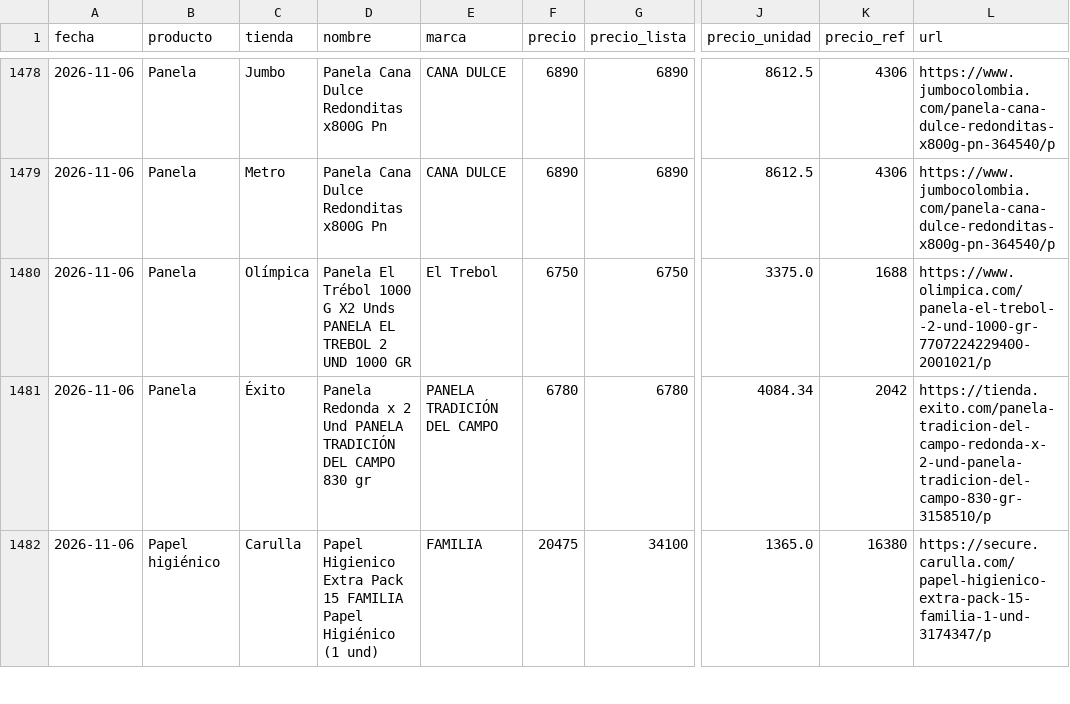
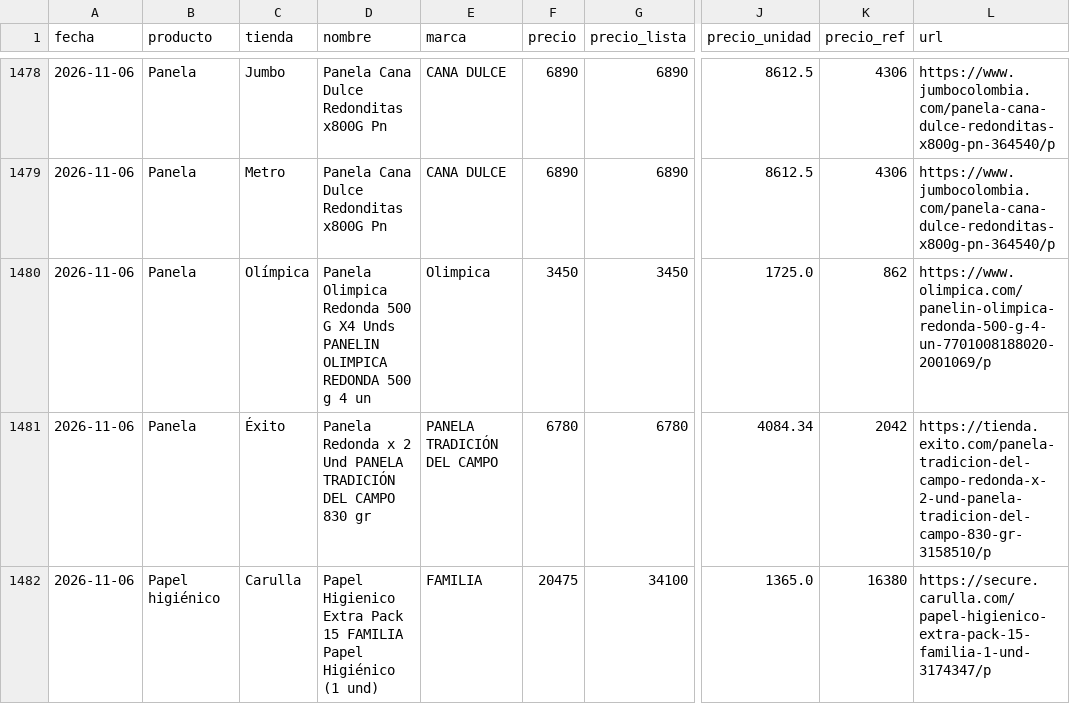
Before and after one commit to firulais1xd/Comparador-Mercado, a CSV file: data/precios.csv, drawn as a sheet; only a part is shown, gaps mark what is left out; the diff names each change by its address in the sheet, - before the commit and + after, or states it on an @@ line.

```diff
--- a/data/precios.csv
+++ b/data/precios.csv
-D1480 (nombre): Panela El Trébol 1000 G X2 Unds PANELA EL TREBOL 2 UND 1000 GR
+D1480 (nombre): Panela Olimpica Redonda 500 G X4 Unds PANELIN OLIMPICA REDONDA 500 g 4 un
-E1480 (marca): El Trebol
+E1480 (marca): Olimpica
-F1480 (precio): 6750
+F1480 (precio): 3450
-G1480 (precio_lista): 6750
+G1480 (precio_lista): 3450
-J1480 (precio_unidad): 3375.0
+J1480 (precio_unidad): 1725.0
-K1480 (precio_ref): 1688
+K1480 (precio_ref): 862
-L1480 (url): https://www.olimpica.com/panela-el-trebol--2-und-1000-gr-7707224229400-2001021/p
+L1480 (url): https://www.olimpica.com/panelin-olimpica-redonda-500-g-4-un-7701008188020-2001069/p
```
Also changed, not shown: 1 other file.
